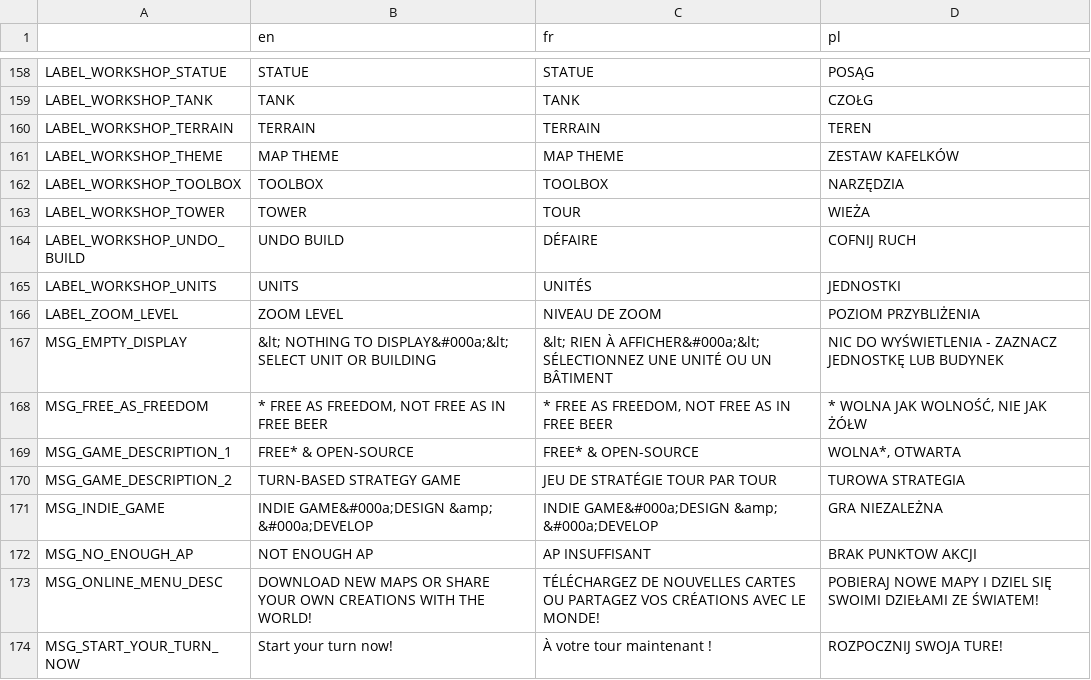
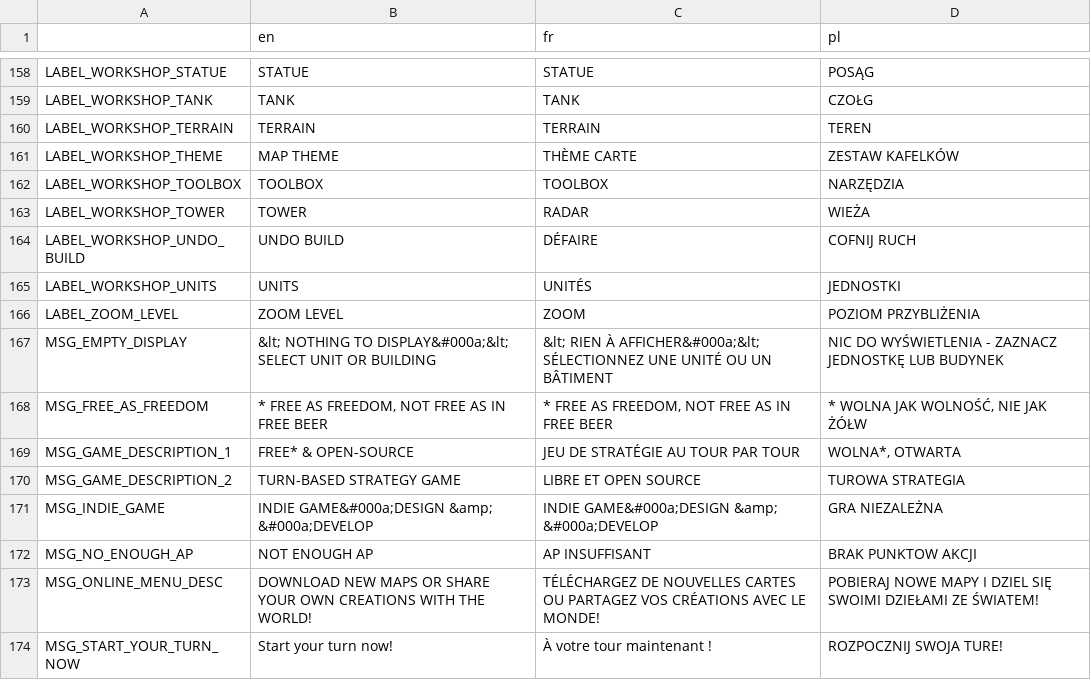
Before and after one commit to w84death/Tanks-of-Freedom, a CSV file: translations/translations.csv, drawn as a sheet; only a part is shown, gaps mark what is left out; the diff covers the shown part only.

```diff
--- a/translations/translations.csv
+++ b/translations/translations.csv
@@ -160,12 +160,12 @@ LABEL_WORKSHOP_TANK,TANK,TANK,CZOŁG
 LABEL_WORKSHOP_TERRAIN,TERRAIN,TERRAIN,TEREN
-LABEL_WORKSHOP_THEME,MAP THEME,MAP THEME,ZESTAW KAFELKÓW
+LABEL_WORKSHOP_THEME,MAP THEME,THÈME CARTE,ZESTAW KAFELKÓW
 LABEL_WORKSHOP_TOOLBOX,TOOLBOX,TOOLBOX,NARZĘDZIA
-LABEL_WORKSHOP_TOWER,TOWER,TOUR,WIEŻA
+LABEL_WORKSHOP_TOWER,TOWER,RADAR,WIEŻA
 LABEL_WORKSHOP_UNDO_BUILD,UNDO BUILD,DÉFAIRE,COFNIJ RUCH
 LABEL_WORKSHOP_UNITS,UNITS,UNITÉS,JEDNOSTKI
-LABEL_ZOOM_LEVEL,ZOOM LEVEL,NIVEAU DE ZOOM,POZIOM PRZYBLIŻENIA
+LABEL_ZOOM_LEVEL,ZOOM LEVEL,ZOOM,POZIOM PRZYBLIŻENIA
 MSG_EMPTY_DISPLAY,&lt; NOTHING TO DISPLAY&#000a;&lt; SELECT UNIT OR BUILDING,&lt; RIEN À AFFICHER&#000a;&lt; SÉLECTIONNEZ UNE UNITÉ OU UN BÂTIMENT,NIC DO WYŚWIETLENIA - ZAZNACZ JEDNOSTKĘ LUB BUDYNEK
 MSG_FREE_AS_FREEDOM,"* FREE AS FREEDOM, NOT FREE AS IN FREE BEER","* FREE AS FREEDOM, NOT FREE AS IN FREE BEER","* WOLNA JAK WOLNOŚĆ, NIE JAK ŻÓŁW"
-MSG_GAME_DESCRIPTION_1,FREE* & OPEN-SOURCE,FREE* & OPEN-SOURCE,"WOLNA*, OTWARTA"
-MSG_GAME_DESCRIPTION_2,TURN-BASED STRATEGY GAME,JEU DE STRATÉGIE TOUR PAR TOUR,TUROWA STRATEGIA
+MSG_GAME_DESCRIPTION_1,FREE* & OPEN-SOURCE,JEU DE STRATÉGIE AU TOUR PAR TOUR,"WOLNA*, OTWARTA"
+MSG_GAME_DESCRIPTION_2,TURN-BASED STRATEGY GAME,LIBRE ET OPEN SOURCE,TUROWA STRATEGIA
 MSG_INDIE_GAME,INDIE GAME&#000a;DESIGN &amp; &#000a;DEVELOP,INDIE GAME&#000a;DESIGN &amp; &#000a;DEVELOP,GRA NIEZALEŻNA
```
Also changed, not shown: 39 edited cells elsewhere in this file, translations/campaigns/campaign.csv, 8 other files.
